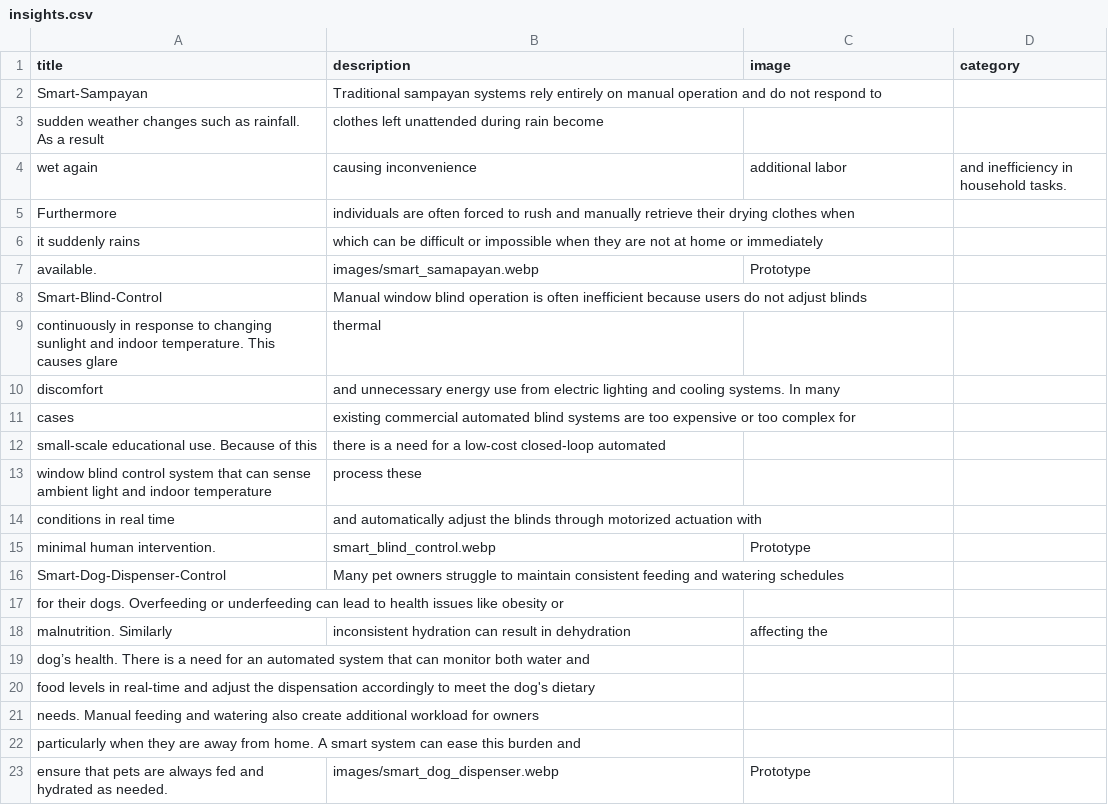
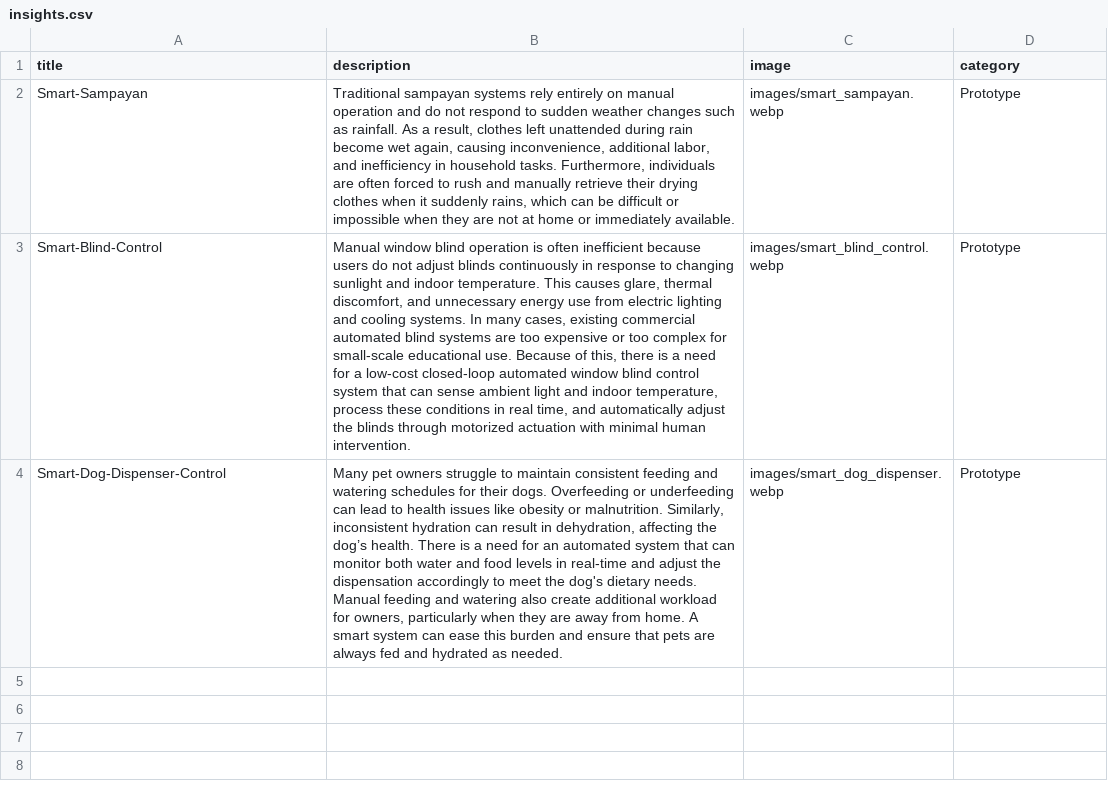
Before and after one commit to innovators-coder/The-Innovators-Lab, a CSV file: insights.csv, drawn as a sheet; removed rows and columns are numbered as before the commit, all else as after; the diff names each change by its address in the sheet, - before the commit and + after, or states it on an @@ line.

Commit message:
Update insights.csv

```diff
--- a/insights.csv
+++ b/insights.csv
-B2 (description): …respond to
+B2 (description): …respond to sudden weather changes such as rainfall. As a result, clothes left unattended during rain become wet again, causing inconvenience, additional labor, and inefficiency in household tasks. Furthermore, individuals are often forced to rush and manually retrieve their drying clothes when it suddenly rains, which can be difficult or impossible when they are not at home or immediately available.
-C2 (image): (empty)
+C2 (image): images/smart_sampayan.webp
-D2 (category): (empty)
+D2 (category): Prototype
-row 3: sudden weather changes such as rainfall. As a result | clothes left unattended during rain become
-row 4: wet again | causing inconvenience | additional labor | and inefficiency in household tasks.
-row 5: Furthermore | individuals are often forced to rush and manually retrieve their drying clothes when
-row 6: it suddenly rains | which can be difficult or impossible when they are not at home or immediately
-row 7: available. | images/smart_samapayan.webp | Prototype
-B3 (description): …adjust blinds
+B3 (description): …adjust blinds continuously in response to changing sunlight and indoor temperature. This causes glare, thermal discomfort, and unnecessary energy use from electric lighting and cooling systems. In many cases, existing commercial automated blind systems are too expensive or too complex for small-scale educational use. Because of this, there is a need for a low-cost closed-loop automated window blind control system that can sense ambient light and indoor temperature, process these conditions in real time, and automatically adjust the blinds through motorized actuation with minimal human intervention.
-C3 (image): (empty)
+C3 (image): images/smart_blind_control.webp
-D3 (category): (empty)
+D3 (category): Prototype
-row 9: continuously in response to changing sunlight and indoor temperature. This causes glare | thermal
-row 10: discomfort | and unnecessary energy use from electric lighting and cooling systems. In many
-row 11: cases | existing commercial automated blind systems are too expensive or too complex for
-row 12: small-scale educational use. Because of this | there is a need for a low-cost closed-loop automated
-row 13: window blind control system that can sense ambient light and indoor temperature | process these
-row 14: conditions in real time | and automatically adjust the blinds through motorized actuation with
-row 15: minimal human intervention. | smart_blind_control.webp | Prototype
-B4 (description): …watering schedules
+B4 (description): …watering schedules for their dogs. Overfeeding or underfeeding can lead to health issues like obesity or malnutrition. Similarly, inconsistent hydration can result in dehydration, affecting the dog’s health. There is a need for an automated system that can monitor both water and food levels in real-time and adjust the dispensation accordingly to meet the dog's dietary needs. Manual feeding and watering also create additional workload for owners, particularly when they are away from home. A smart system can ease this burden and ensure that pets are always fed and hydrated as needed.
-C4 (image): (empty)
+C4 (image): images/smart_dog_dispenser.webp
-D4 (category): (empty)
+D4 (category): Prototype
-row 17: for their dogs. Overfeeding or underfeeding can lead to health issues like obesity or
-row 18: malnutrition. Similarly | inconsistent hydration can result in dehydration | affecting the
-row 19: dog’s health. There is a need for an automated system that can monitor both water and
-row 20: food levels in real-time and adjust the dispensation accordingly to meet the dog's dietary
-row 21: needs. Manual feeding and watering also create additional workload for owners
-row 22: particularly when they are away from home. A smart system can ease this burden and
-row 23: ensure that pets are always fed and hydrated as needed. | images/smart_dog_dispenser.webp | Prototype
```
